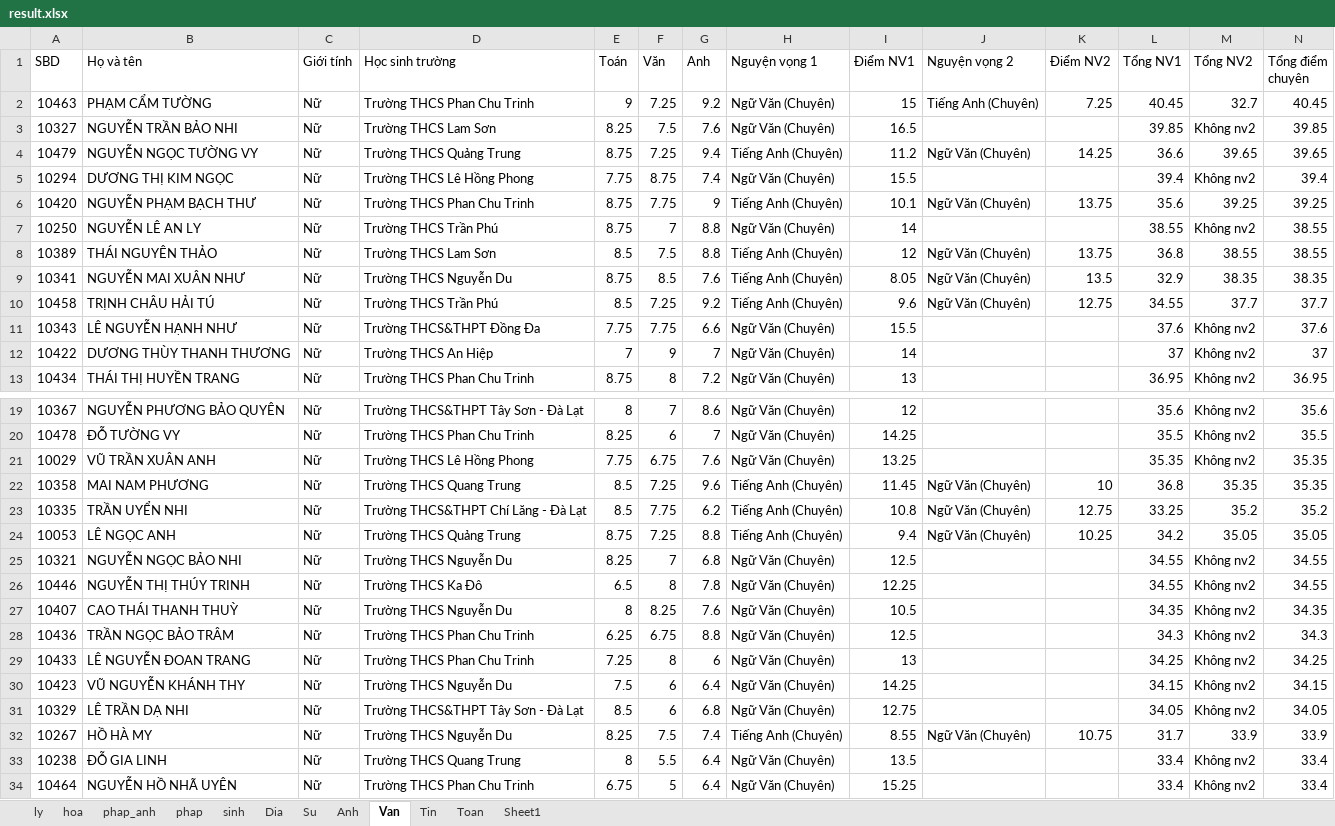
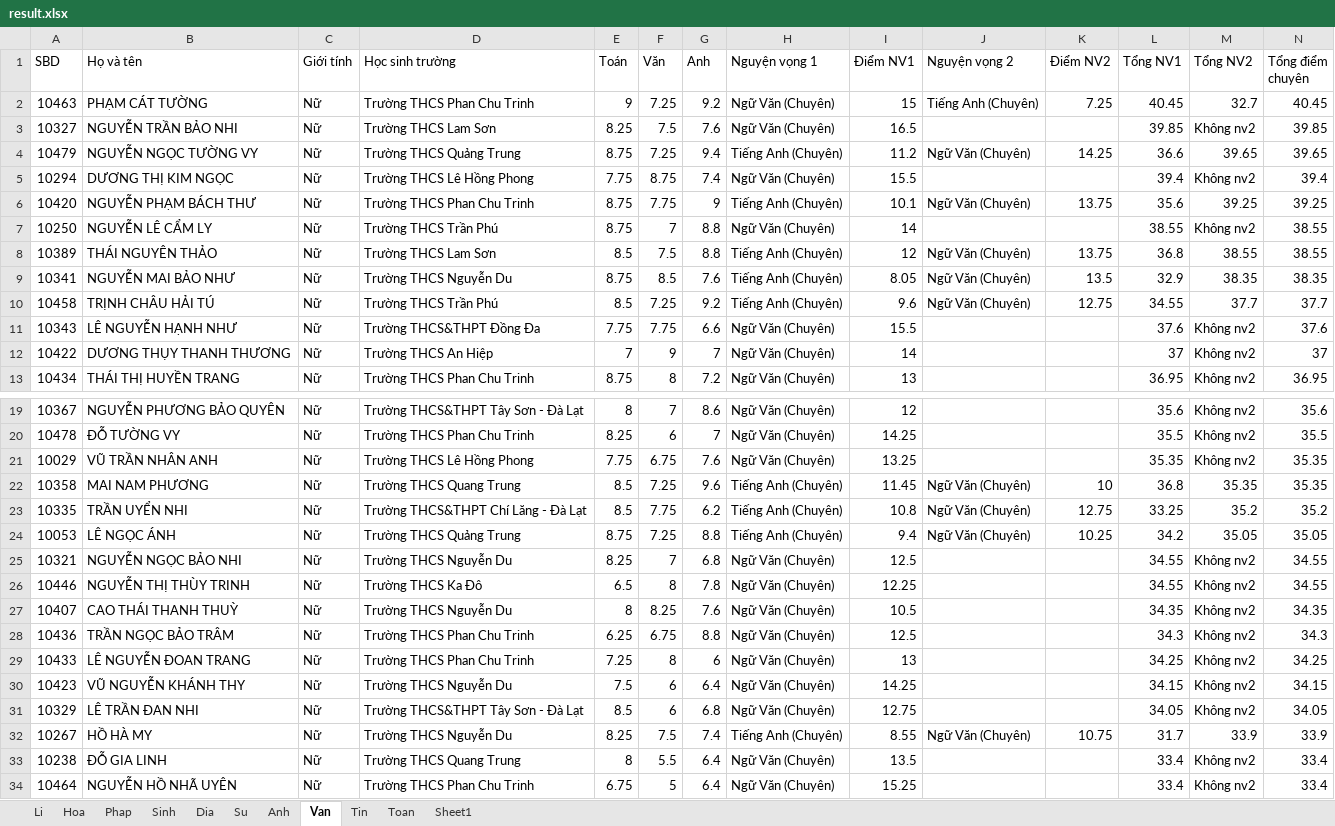
Before and after one commit to kitsunehivern/RankingConverter, an Excel workbook: result.xlsx, sheet Van, drawn as a sheet; only a part is shown, gaps mark what is left out; values as stored, in another font and other column widths than the file's, no borders; the diff names each change by its address in the sheet, - before the commit and + after, or states it on an @@ line.

```diff
--- a/result.xlsx (sheet Van)
+++ b/result.xlsx (sheet Van)
-sheet tab: hoa
+sheet tab: Li
-sheet tab: phap_anh
+sheet tab: Hoa
-sheet tab: phap
+sheet tab: Phap
-sheet tab: sinh
+sheet tab: Sinh
-sheet tab: ly
-B2 (Họ và tên): PHẠM CẨM TƯỜNG
+B2 (Họ và tên): PHẠM CÁT TƯỜNG
-B6 (Họ và tên): NGUYỄN PHẠM BẠCH THƯ
+B6 (Họ và tên): NGUYỄN PHẠM BÁCH THƯ
-B7 (Họ và tên): NGUYỄN LÊ AN LY
+B7 (Họ và tên): NGUYỄN LÊ CẨM LY
-B9 (Họ và tên): NGUYỄN MAI XUÂN NHƯ
+B9 (Họ và tên): NGUYỄN MAI BẢO NHƯ
-B12 (Họ và tên): DƯƠNG THÙY THANH THƯƠNG
+B12 (Họ và tên): DƯƠNG THỤY THANH THƯƠNG
-B21 (Họ và tên): VŨ TRẦN XUÂN ANH
+B21 (Họ và tên): VŨ TRẦN NHÂN ANH
-B24 (Họ và tên): LÊ NGỌC ANH
+B24 (Họ và tên): LÊ NGỌC ÁNH
-B26 (Họ và tên): NGUYỄN THỊ THÚY TRINH
+B26 (Họ và tên): NGUYỄN THỊ THÙY TRINH
-B31 (Họ và tên): LÊ TRẦN DẠ NHI
+B31 (Họ và tên): LÊ TRẦN ĐAN NHI
```
Also changed, not shown: sheet Li, sheet Hoa, sheet Phap, sheet Tin, sheet Sinh, sheet Toan, 2 more sheets, score.xlsx, 1 other file.
